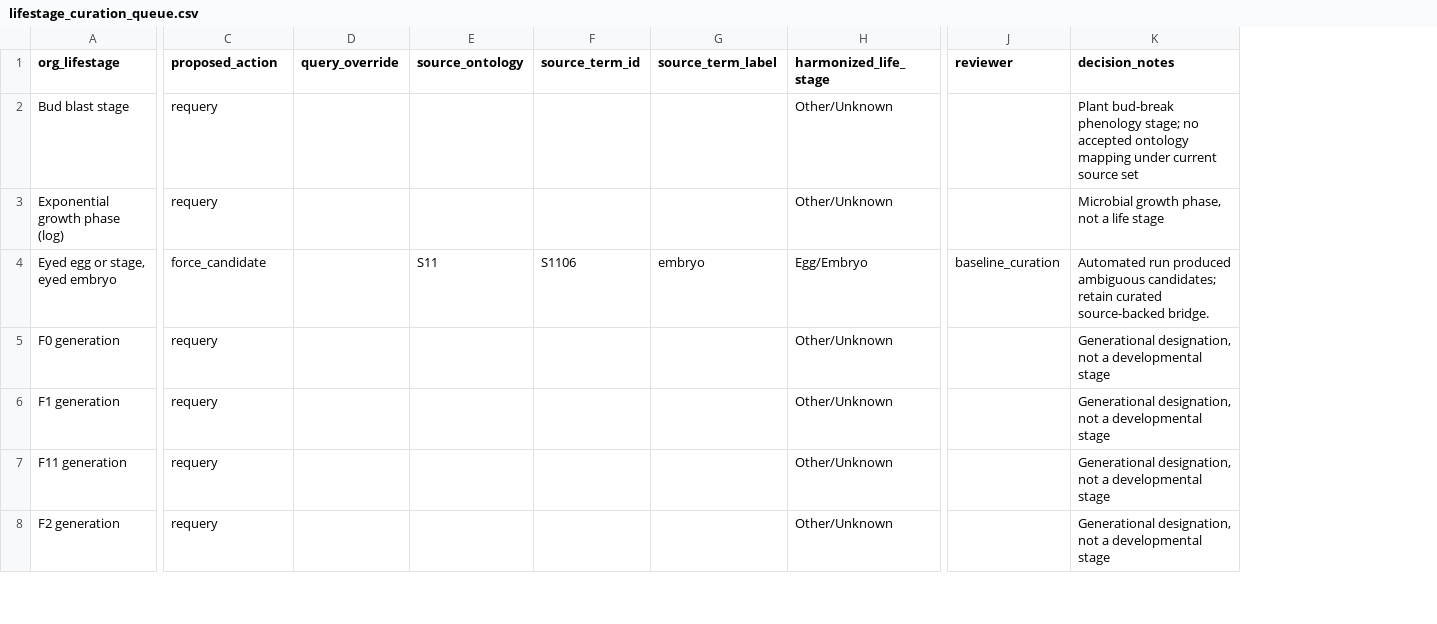
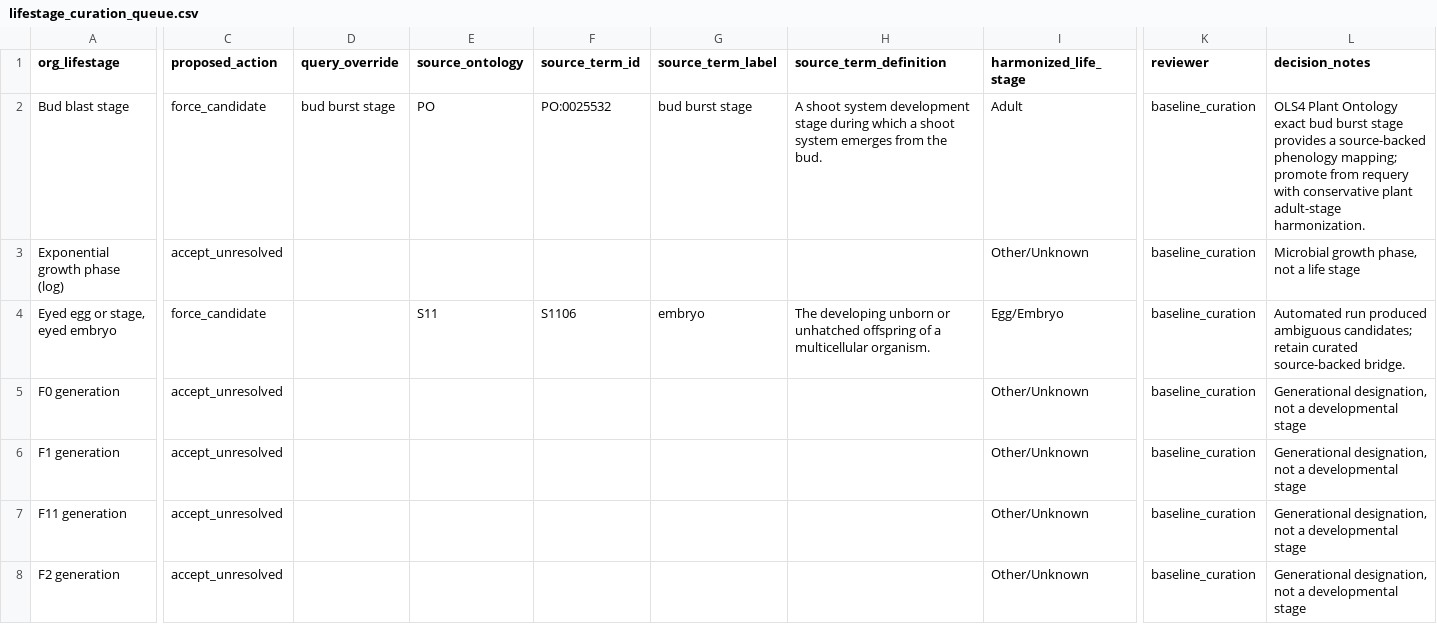
Before and after one commit to seanthimons/ComptoxR, a CSV file: dev/lifestage/curation/lifestage_curation_queue.csv, drawn as a sheet; only a part is shown, gaps mark what is left out; addresses are those after the commit; the diff covers the shown part only; the diff names each change by its address in the sheet, - before the commit and + after, or states it on an @@ line.

Commit message:
Remove scoring engine scripts; update lifestage files
Delete deprecated scoring/benchmarking pipelines and docs (01_generate_benchmarks.R, 02_scoring_engine.R, 03_run_pipeline.R, TUNING_GUIDE.md, chemi_hazard_v2.R, eco_tbl_v2.R, generate_synthetic_watershed_data.R, etc.) to remove legacy code. Update lifestage curation assets and seeds (dev/lifestage/curation/lifestage_curation_queue.csv, dev/lifestage/rebuild_lifestage_patch_seed.R, dev/lifestage/source/*.csv, inst/extdata/ecotox/lifestage_patch_seed.csv) and adjust tests (tests/testthat/test-eco_lifestage_data.R) to reflect the revised lifestage data.

```diff
--- a/dev/lifestage/curation/lifestage_curation_queue.csv
+++ b/dev/lifestage/curation/lifestage_curation_queue.csv
+column H (source_term_definition), rows 2-4: A shoot system development stage during which a shoot system emerges from the bud. |  | The developing unborn or unhatched offspring of a multicellular organism.
-C2 (proposed_action): requery
+C2 (proposed_action): force_candidate
-D2 (query_override): (empty)
+D2 (query_override): bud burst stage
-E2 (source_ontology): (empty)
+E2 (source_ontology): PO
-F2 (source_term_id): (empty)
+F2 (source_term_id): PO:0025532
-G2 (source_term_label): (empty)
+G2 (source_term_label): bud burst stage
-I2 (harmonized_life_stage): Other/Unknown
+I2 (harmonized_life_stage): Adult
-K2:K3 (reviewer): (empty)
+K2:K3 (reviewer): baseline_curation
-L2 (decision_notes): Plant bud-break phenology stage; no accepted ontology mapping under current source set
+L2 (decision_notes): OLS4 Plant Ontology exact bud burst stage provides a source-backed phenology mapping; promote from requery with conservative plant adult-stage harmonization.
-C3 (proposed_action): requery
+C3 (proposed_action): accept_unresolved
-C5:C8 (proposed_action): requery
+C5:C8 (proposed_action): accept_unresolved
-K5:K8 (reviewer): (empty)
+K5:K8 (reviewer): baseline_curation
```
Also changed, not shown: 125 edited cells elsewhere in this file, dev/lifestage/source/lifestage_audit.csv, dev/lifestage/source/lifestage_curated_candidates.csv, 11 other files.
